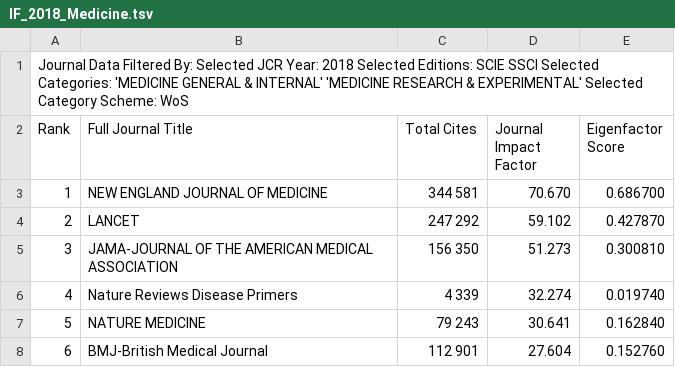
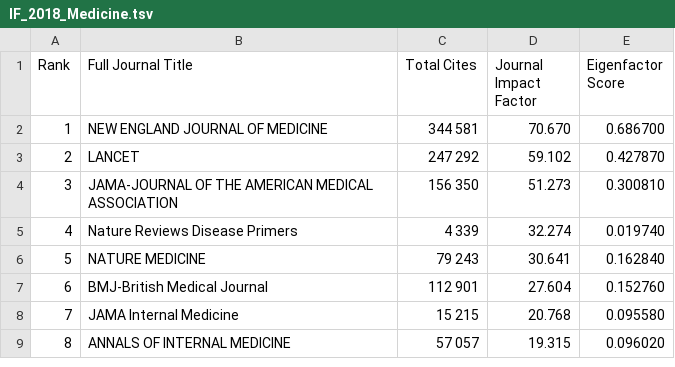
Before and after one commit to cambridge-ceu/CEU-journal-club, a TSV file: IF/IF_2018_Medicine.tsv, drawn as a sheet; only a part is shown; the shorter side is filled out with more unchanged rows.

```diff
--- a/IF/IF_2018_Medicine.tsv
+++ b/IF/IF_2018_Medicine.tsv
@@ -1,2 +1 @@
-"Journal Data Filtered By:  Selected JCR Year: 2018 Selected Editions: SCIE	SSCI Selected Categories: 'MEDICINE	 GENERAL & INTERNAL'	'MEDICINE	 RESEARCH & EXPERIMENTAL' Selected Category Scheme: WoS"				
 Rank	Full Journal Title	Total Cites	Journal Impact Factor	Eigenfactor Score
```
Also changed, not shown: IF/IF_2018_Biology.tsv, IF/IF_2018_Biology_Genetics_Science.tsv, 14 other files.
